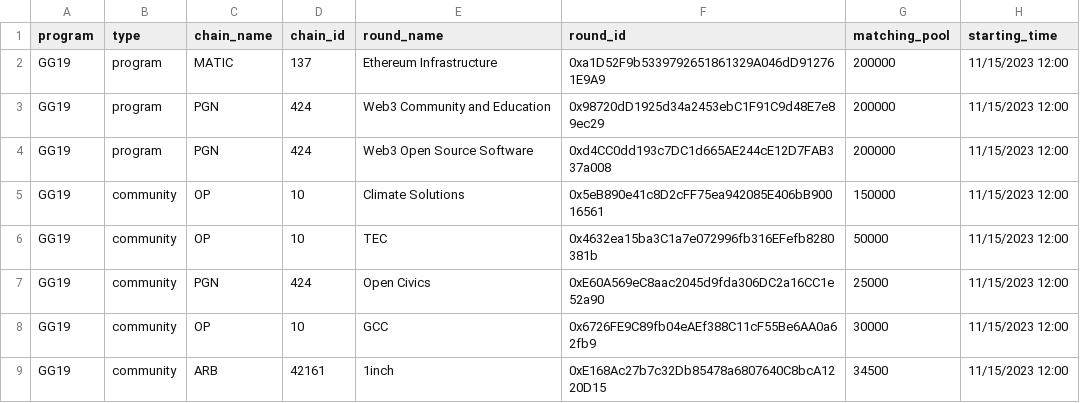
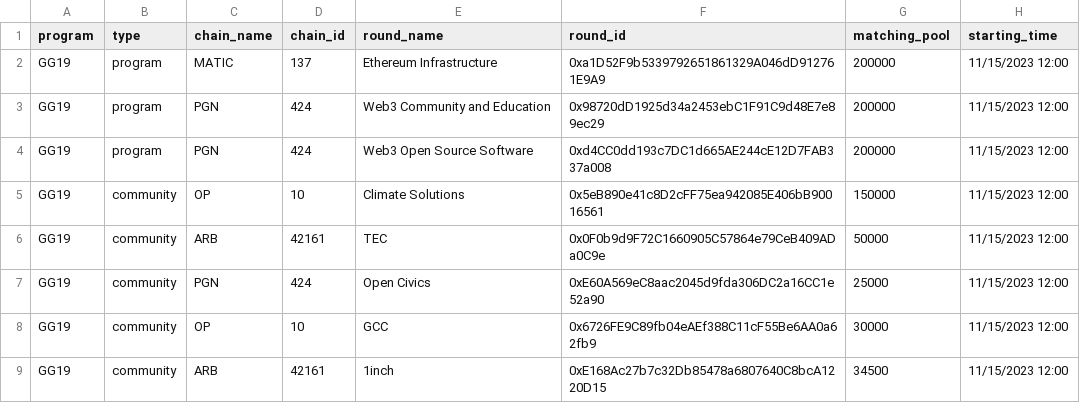
Before and after one commit to ufkhan97/gitcoin-grants-heroku, a CSV file: all_rounds.csv, drawn as a sheet; only a part is shown.

```diff
--- a/all_rounds.csv
+++ b/all_rounds.csv
@@ -5,3 +5,3 @@ GG19,program,PGN,424,Web3 Open Source Software,0xd4CC0dd193c7DC1d665AE244cE12D7F
 GG19,community,OP,10,Climate Solutions,0x5eB890e41c8D2cFF75ea942085E406bB90016561,150000,11/15/2023 12:00
-GG19,community,OP,10,TEC,0x4632ea15ba3C1a7e072996fb316EFefb8280381b,50000,11/15/2023 12:00
+GG19,community,ARB,42161,TEC,0x0F0b9d9F72C1660905C57864e79CeB409ADa0C9e,50000,11/15/2023 12:00
 GG19,community,PGN,424,Open Civics,0xE60A569eC8aac2045d9fda306DC2a16CC1e52a90,25000,11/15/2023 12:00
```
Also changed, not shown: 1 other file.
